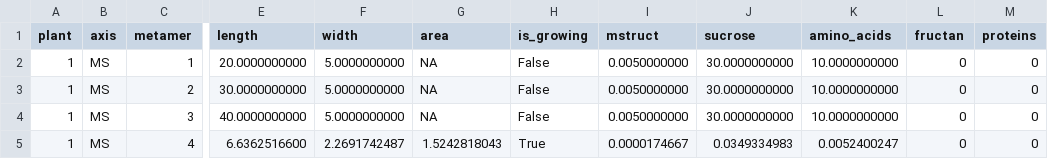
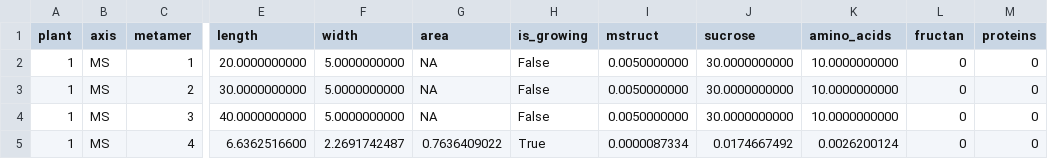
Before and after one commit to victoriaacker/growth-wheat, a CSV file: trunk/example/standalone/outputs/exposed_element_outputs.csv, drawn as a sheet; only a part is shown, gaps mark what is left out; the diff names each change by its address in the sheet, - before the commit and + after, or states it on an @@ line.

Commit message:
- correction of calculate_sheath_L - correction of calculate_delta_lamina_area - improvement of converter.from_dataframes

```diff
--- a/trunk/example/standalone/outputs/exposed_element_outputs.csv
+++ b/trunk/example/standalone/outputs/exposed_element_outputs.csv
-G5 (area): 1.5242818043
+G5 (area): 0.7636409022
-I5 (mstruct): 0.0000174667
+I5 (mstruct): 0.0000087334
-J5 (sucrose): 0.0349334983
+J5 (sucrose): 0.0174667492
-K5 (amino_acids): 0.0052400247
+K5 (amino_acids): 0.0026200124
```
Also changed, not shown: trunk/example/standalone/outputs/hgz_outputs.csv, 3 other files.
